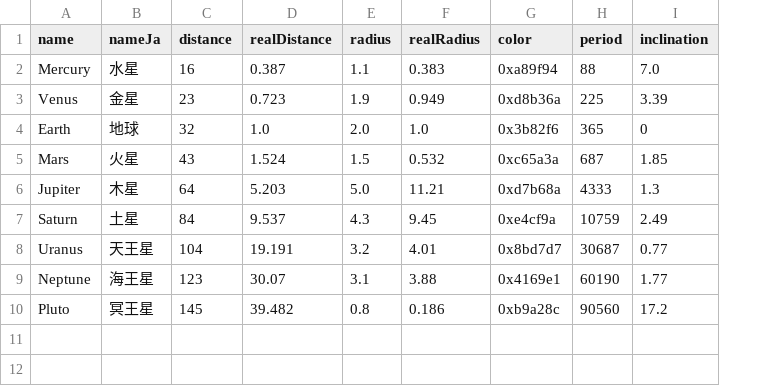
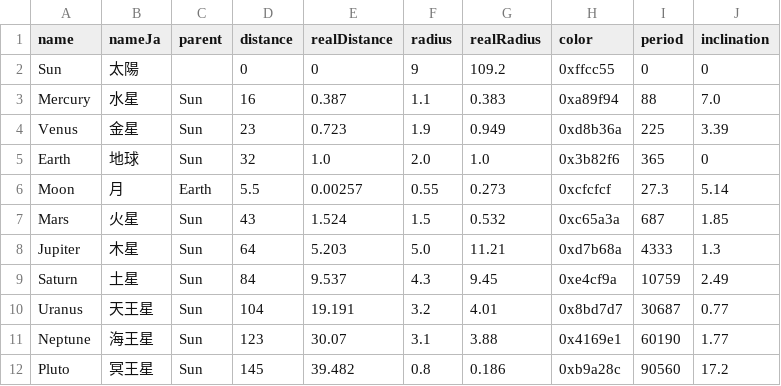
Before and after one commit to code4fukui/solarsystem, a CSV file: planets.csv, drawn as a sheet; addresses are those after the commit; the diff names each change by its address in the sheet, - before the commit and + after, or states it on an @@ line.

Commit message:
add the Sun and the Moon

```diff
--- a/planets.csv
+++ b/planets.csv
+column C (parent), rows 3-5: all Sun; rows 7-12: all Sun
+row 2: Sun | 太陽 |  | 0 | 0 | 9 | 109.2 | 0xffcc55 | 0 | 0
+row 6: Moon | 月 | Earth | 5.5 | 0.00257 | 0.55 | 0.273 | 0xcfcfcf | 27.3 | 5.14
```
Also changed, not shown: 3 other files.
